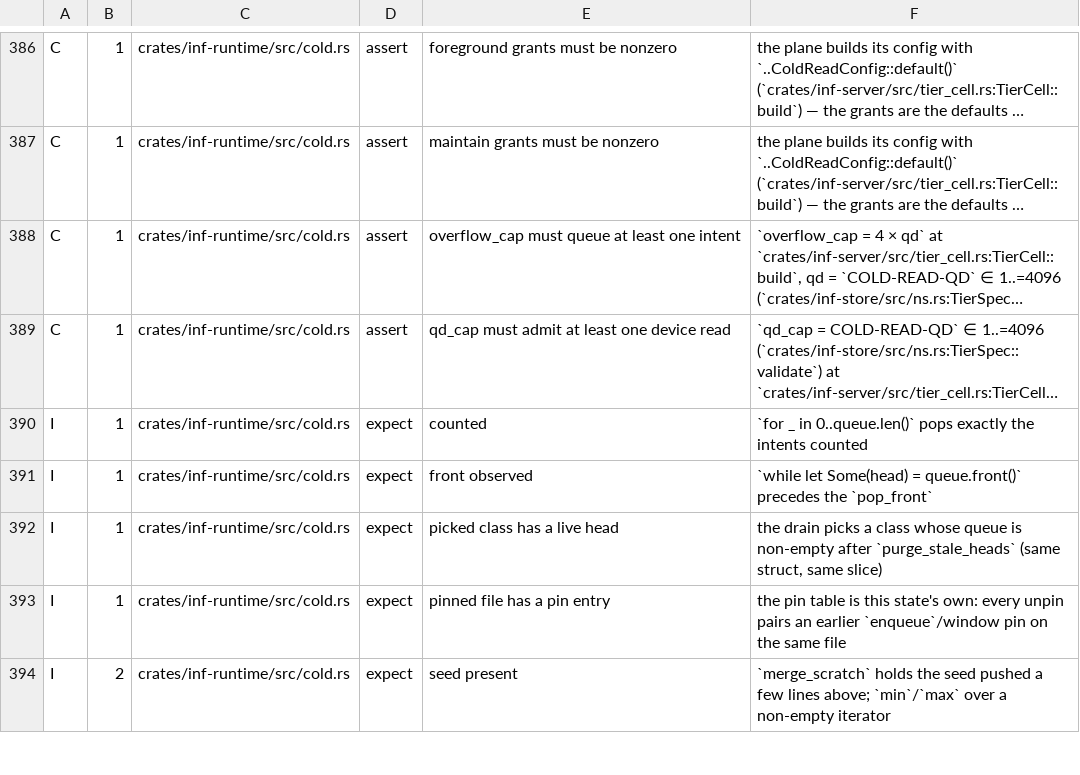
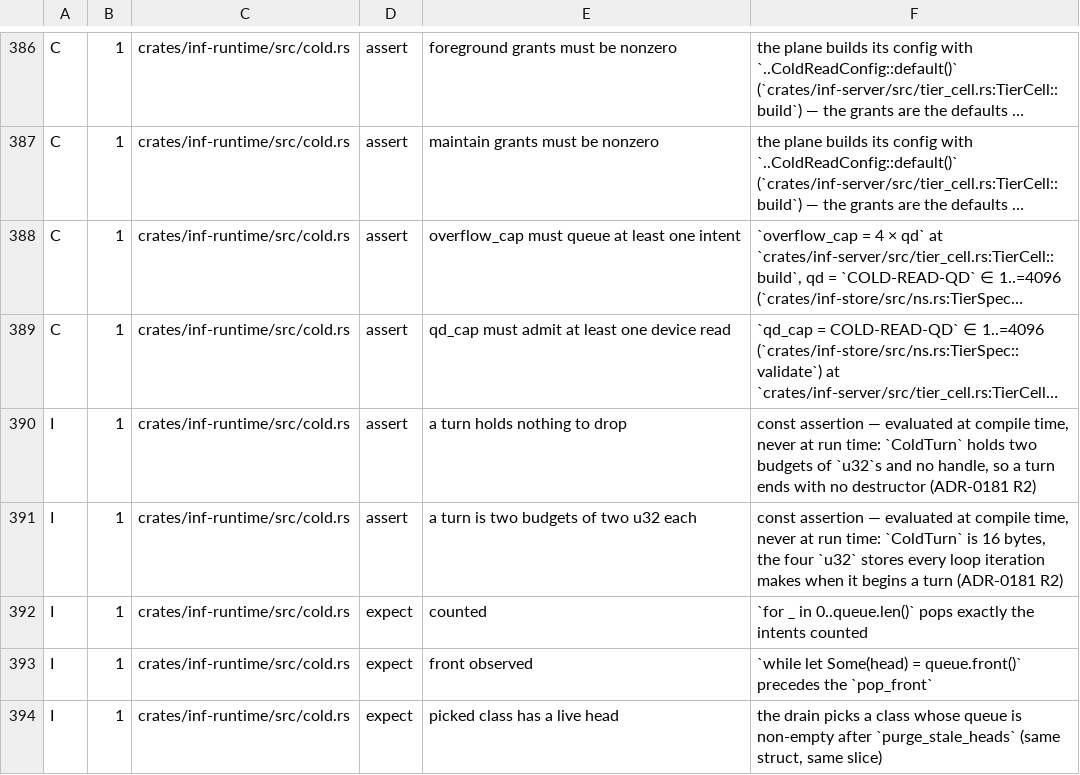
Before and after one commit to kevincaicedo/infinitydb, a TSV file: docs/release-assert-inventory.tsv, drawn as a sheet; only a part is shown, gaps mark what is left out; the shorter side is filled out with more unchanged rows; long unchanged cells end in …; the diff names each change by its address in the sheet, - before the commit and + after, or states it on an @@ line.

Commit message:
cold: a turn is 16 bytes with nothing to drop, held by const asserts

```diff
--- a/docs/release-assert-inventory.tsv
+++ b/docs/release-assert-inventory.tsv
+row 390: I | 1 | crates/inf-runtime/src/cold.rs | assert | a turn holds nothing to drop | const assertion — evaluated at compile time, never at run time: `ColdTurn` holds two budgets of `u32`s and no handle, so a turn ends with no destructor (ADR-0181 R2)
+row 391: I | 1 | crates/inf-runtime/src/cold.rs | assert | a turn is two budgets of two u32 each | const assertion — evaluated at compile time, never at run time: `ColdTurn` is 16 bytes, the four `u32` stores every loop iteration makes when it begins a turn (ADR-0181 R2)
```
Also changed, not shown: 1 other file.
